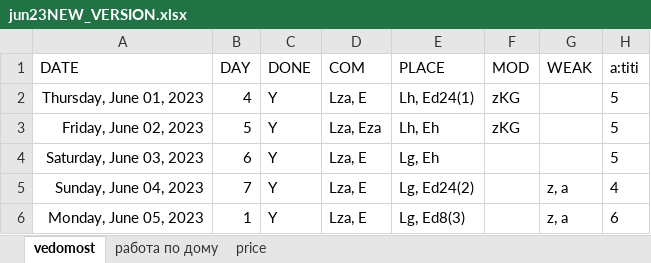
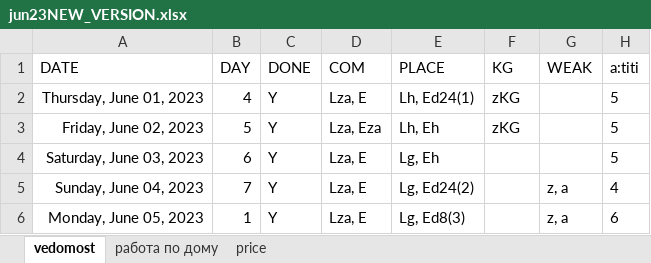
Before and after one commit to EgorVjalkov/study_to_live, an Excel workbook: months/jun23NEW_VERSION/jun23NEW_VERSION.xlsx, sheet vedomost, drawn as a sheet; only a part is shown; values as stored, in another font and other column widths than the file's, no borders; conditional formats not drawn; the diff names each change by its address in the sheet, - before the commit and + after, or states it on an @@ line.

```diff
--- a/months/jun23NEW_VERSION/jun23NEW_VERSION.xlsx (sheet vedomost)
+++ b/months/jun23NEW_VERSION/jun23NEW_VERSION.xlsx (sheet vedomost)
-F1: MOD
+F1: KG
```
Also changed, not shown: sheet работа по дому, 2 other files.
